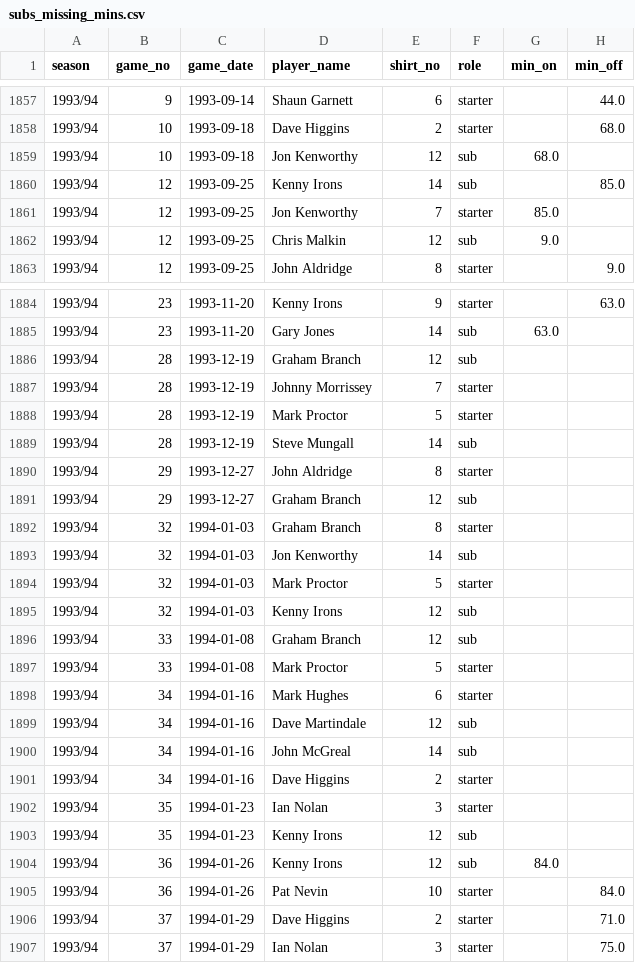
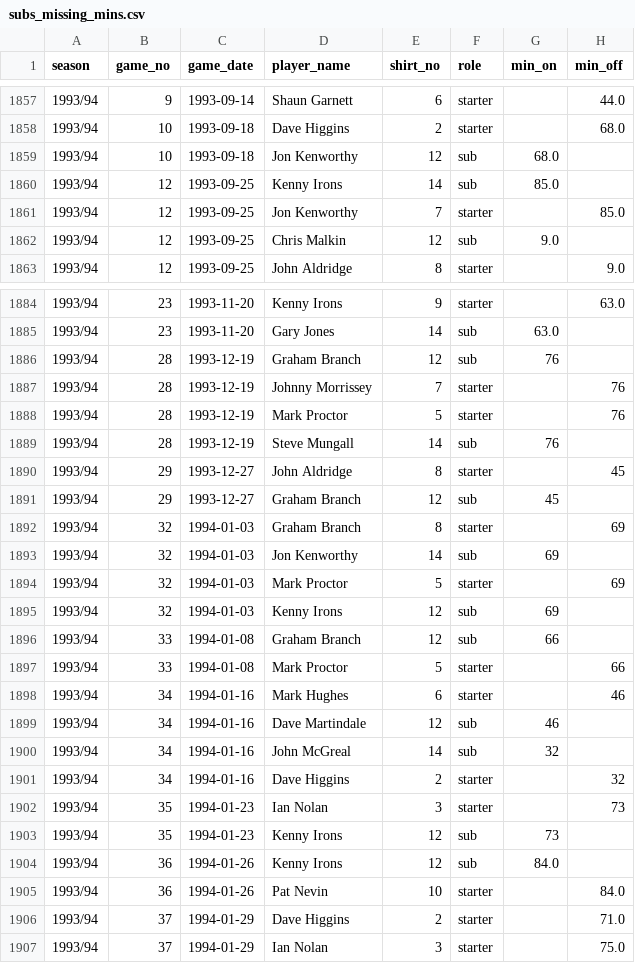
Before and after one commit to petebrown/complete-record, a CSV file: seasons/manual/subs_missing_mins.csv, drawn as a sheet; only a part is shown, gaps mark what is left out; the diff covers the shown part only.

```diff
--- a/seasons/manual/subs_missing_mins.csv
+++ b/seasons/manual/subs_missing_mins.csv
@@ -1859,4 +1859,4 @@ season,game_no,game_date,player_name,shirt_no,role,min_on,min_off
 1993/94,10,1993-09-18,Jon Kenworthy,12,sub,68.0,
-1993/94,12,1993-09-25,Kenny Irons,14,sub,,85.0
-1993/94,12,1993-09-25,Jon Kenworthy,7,starter,85.0,
+1993/94,12,1993-09-25,Kenny Irons,14,sub,85.0,
+1993/94,12,1993-09-25,Jon Kenworthy,7,starter,,85.0
 1993/94,12,1993-09-25,Chris Malkin,12,sub,9.0,
@@ -1885,20 +1885,20 @@ season,game_no,game_date,player_name,shirt_no,role,min_on,min_off
 1993/94,23,1993-11-20,Gary Jones,14,sub,63.0,
-1993/94,28,1993-12-19,Graham Branch,12,sub,,
-1993/94,28,1993-12-19,Johnny Morrissey,7,starter,,
-1993/94,28,1993-12-19,Mark Proctor,5,starter,,
-1993/94,28,1993-12-19,Steve Mungall,14,sub,,
-1993/94,29,1993-12-27,John Aldridge,8,starter,,
-1993/94,29,1993-12-27,Graham Branch,12,sub,,
-1993/94,32,1994-01-03,Graham Branch,8,starter,,
-1993/94,32,1994-01-03,Jon Kenworthy,14,sub,,
-1993/94,32,1994-01-03,Mark Proctor,5,starter,,
-1993/94,32,1994-01-03,Kenny Irons,12,sub,,
-1993/94,33,1994-01-08,Graham Branch,12,sub,,
-1993/94,33,1994-01-08,Mark Proctor,5,starter,,
-1993/94,34,1994-01-16,Mark Hughes,6,starter,,
-1993/94,34,1994-01-16,Dave Martindale,12,sub,,
-1993/94,34,1994-01-16,John McGreal,14,sub,,
-1993/94,34,1994-01-16,Dave Higgins,2,starter,,
-1993/94,35,1994-01-23,Ian Nolan,3,starter,,
-1993/94,35,1994-01-23,Kenny Irons,12,sub,,
+1993/94,28,1993-12-19,Graham Branch,12,sub,76,
+1993/94,28,1993-12-19,Johnny Morrissey,7,starter,,76
+1993/94,28,1993-12-19,Mark Proctor,5,starter,,76
+1993/94,28,1993-12-19,Steve Mungall,14,sub,76,
+1993/94,29,1993-12-27,John Aldridge,8,starter,,45
+1993/94,29,1993-12-27,Graham Branch,12,sub,45,
+1993/94,32,1994-01-03,Graham Branch,8,starter,,69
+1993/94,32,1994-01-03,Jon Kenworthy,14,sub,69,
+1993/94,32,1994-01-03,Mark Proctor,5,starter,,69
+1993/94,32,1994-01-03,Kenny Irons,12,sub,69,
+1993/94,33,1994-01-08,Graham Branch,12,sub,66,
+1993/94,33,1994-01-08,Mark Proctor,5,starter,,66
+1993/94,34,1994-01-16,Mark Hughes,6,starter,,46
+1993/94,34,1994-01-16,Dave Martindale,12,sub,46,
+1993/94,34,1994-01-16,John McGreal,14,sub,32,
+1993/94,34,1994-01-16,Dave Higgins,2,starter,,32
+1993/94,35,1994-01-23,Ian Nolan,3,starter,,73
+1993/94,35,1994-01-23,Kenny Irons,12,sub,73,
 1993/94,36,1994-01-26,Kenny Irons,12,sub,84.0,
```
Also changed, not shown: 8 edited cells elsewhere in this file, seasons/manual/cards_yellow.csv, seasons/manual/goal_mins_new.csv, 1 other file.
